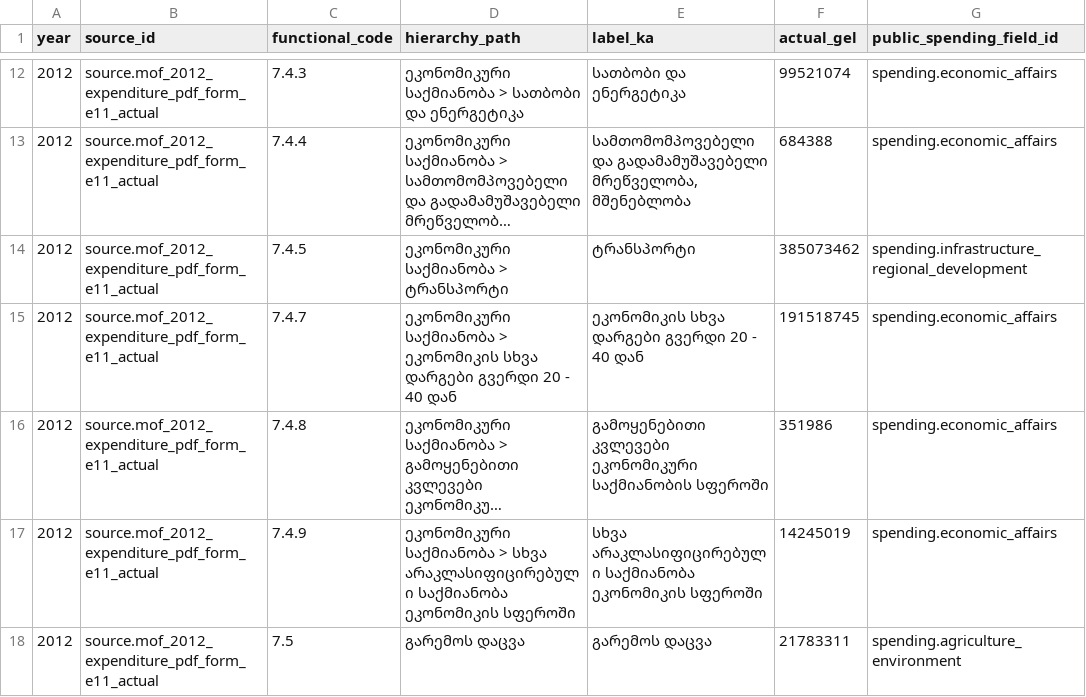
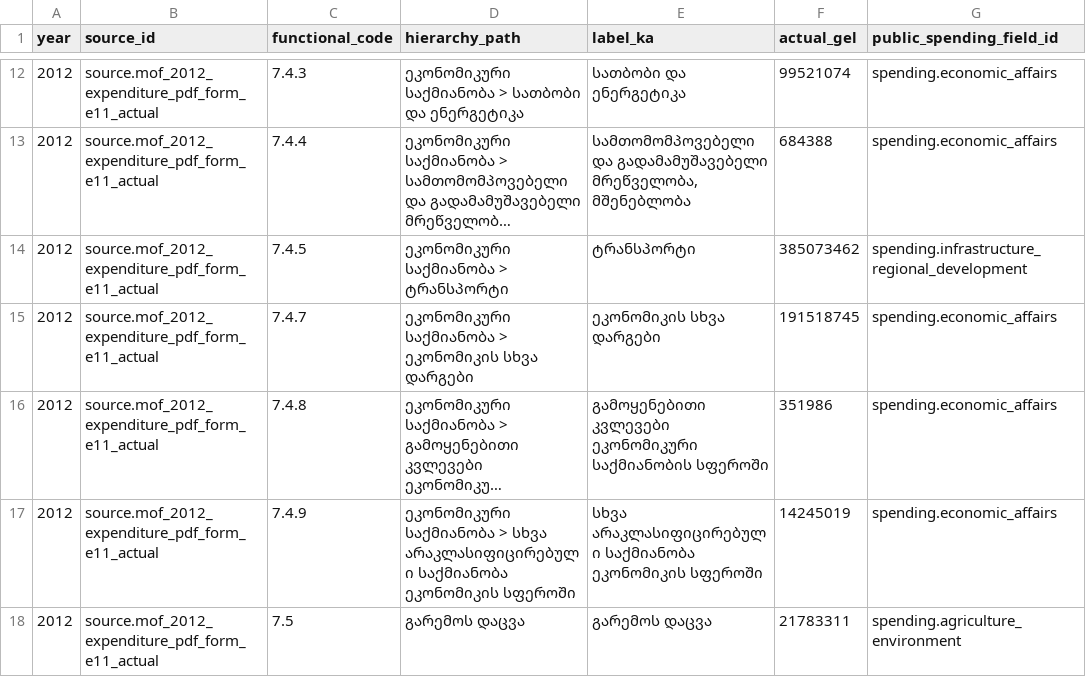
Before and after one commit to DuruMakh/geodata.ge, a CSV file: data/mappings/review/spending-field-mapping-review-2012-pdf-pilot.csv, drawn as a sheet; only a part is shown, gaps mark what is left out; long unchanged cells end in …; the diff names each change by its address in the sheet, - before the commit and + after, or states it on an @@ line.

```diff
--- a/data/mappings/review/spending-field-mapping-review-2012-pdf-pilot.csv
+++ b/data/mappings/review/spending-field-mapping-review-2012-pdf-pilot.csv
-D15 (hierarchy_path): …სხვა დარგები გვერდი 20 - 40 დან
+D15 (hierarchy_path): …სხვა დარგები
-E15 (label_ka): ეკონომიკის სხვა დარგები გვერდი 20 - 40 დან
+E15 (label_ka): ეკონომიკის სხვა დარგები
```
Also changed, not shown: data/mappings/review/spending-field-mapping-review-2013-pdf-pilot.csv, data/sources/source-documents.csv, 40 other files.
